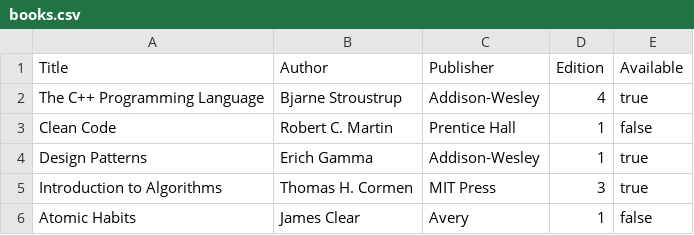
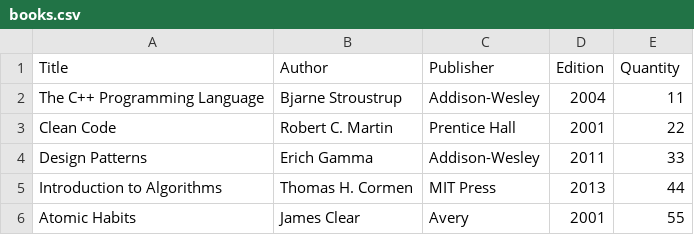
Before and after one commit to mahatabul/lib_mng, a CSV file: books.csv, drawn as a sheet.

```diff
--- a/books.csv
+++ b/books.csv
@@ -1,6 +1,6 @@
-Title,Author,Publisher,Edition,Available
-The C++ Programming Language,Bjarne Stroustrup,Addison-Wesley,4,true
-Clean Code,Robert C. Martin,Prentice Hall,1,false
-Design Patterns,Erich Gamma,Addison-Wesley,1,true
-Introduction to Algorithms,Thomas H. Cormen,MIT Press,3,true
-Atomic Habits,James Clear,Avery,1,false
+Title,Author,Publisher,Edition,Quantity
+The C++ Programming Language,Bjarne Stroustrup,Addison-Wesley,2004,11
+Clean Code,Robert C. Martin,Prentice Hall,2001,22
+Design Patterns,Erich Gamma,Addison-Wesley,2011,33
+Introduction to Algorithms,Thomas H. Cormen,MIT Press,2013,44
+Atomic Habits,James Clear,Avery,2001,55
```
Also changed, not shown: 1 other file.
